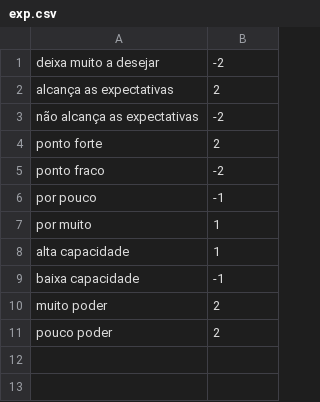
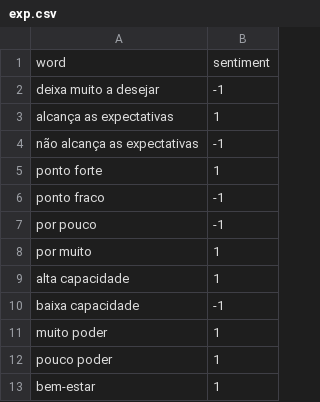
Before and after one commit to joaoestgon/MEI-Scripting, a CSV file: TP2/exp.csv, drawn as a sheet.

```diff
--- a/TP2/exp.csv
+++ b/TP2/exp.csv
@@ -1,6 +1,7 @@
-deixa muito a desejar,-2
-alcança as expectativas,2
-não alcança as expectativas,-2
-ponto forte,2
-ponto fraco,-2
+word,sentiment
+deixa muito a desejar,-1
+alcança as expectativas,1
+não alcança as expectativas,-1
+ponto forte,1
+ponto fraco,-1
 por pouco,-1
@@ -9,3 +10,4 @@ alta capacidade,1
 baixa capacidade,-1
-muito poder,2
-pouco poder,2
+muito poder,1
+pouco poder,1
+bem-estar,1
```
Also changed, not shown: TP2/pal.csv, 21 other files.
